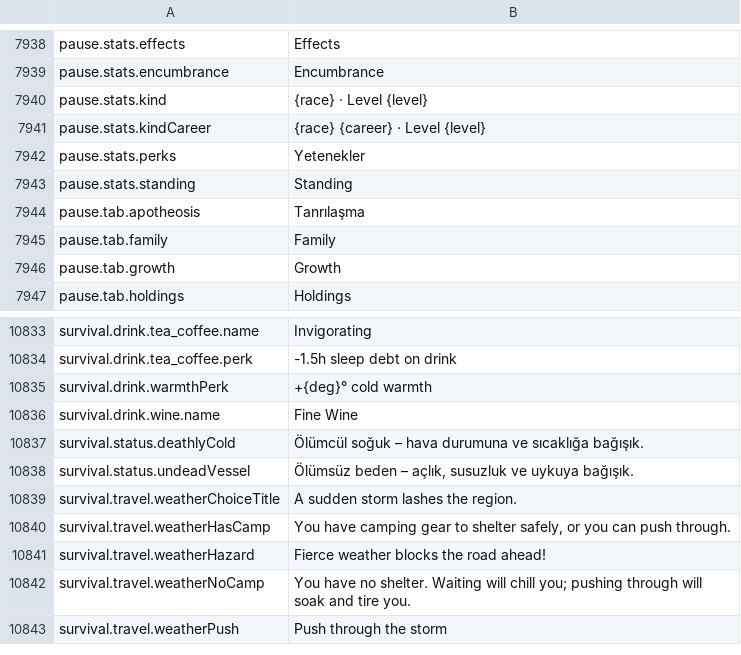
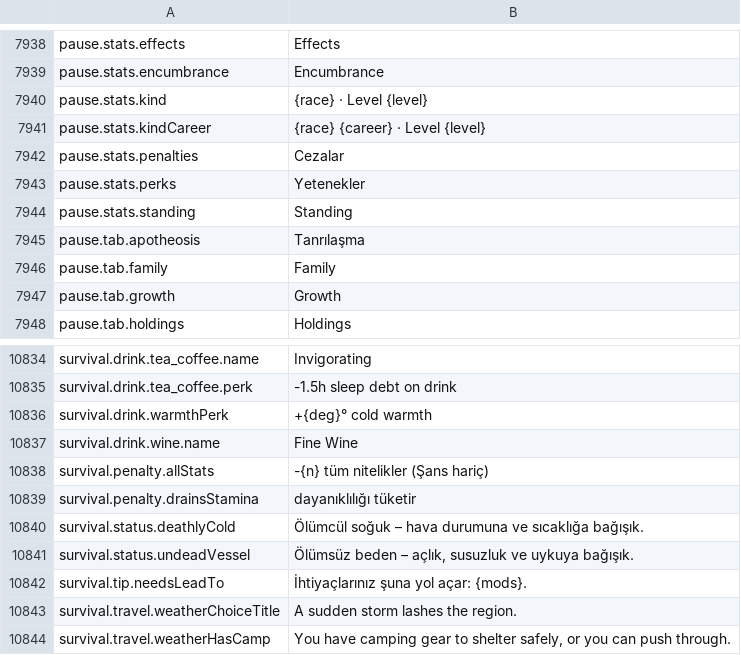
Before and after one commit to Chuz13/daggerfall-forever, a CSV file: locales/tr/Port_Strings.csv, drawn as a sheet; only a part is shown, gaps mark what is left out; the shorter side is filled out with more unchanged rows; the diff names each change by its address in the sheet, - before the commit and + after, or states it on an @@ line.

```diff
--- a/locales/tr/Port_Strings.csv
+++ b/locales/tr/Port_Strings.csv
+row 7942: pause.stats.penalties | Cezalar
+row 10838: survival.penalty.allStats | -{n} tüm nitelikler (Şans hariç)
+row 10839: survival.penalty.drainsStamina | dayanıklılığı tüketir
+row 10842: survival.tip.needsLeadTo | İhtiyaçlarınız şuna yol açar: {mods}.
```
Also changed, not shown: locales/el/Port_Strings.csv, locales/hu/Port_Strings.csv, 57 other files.
